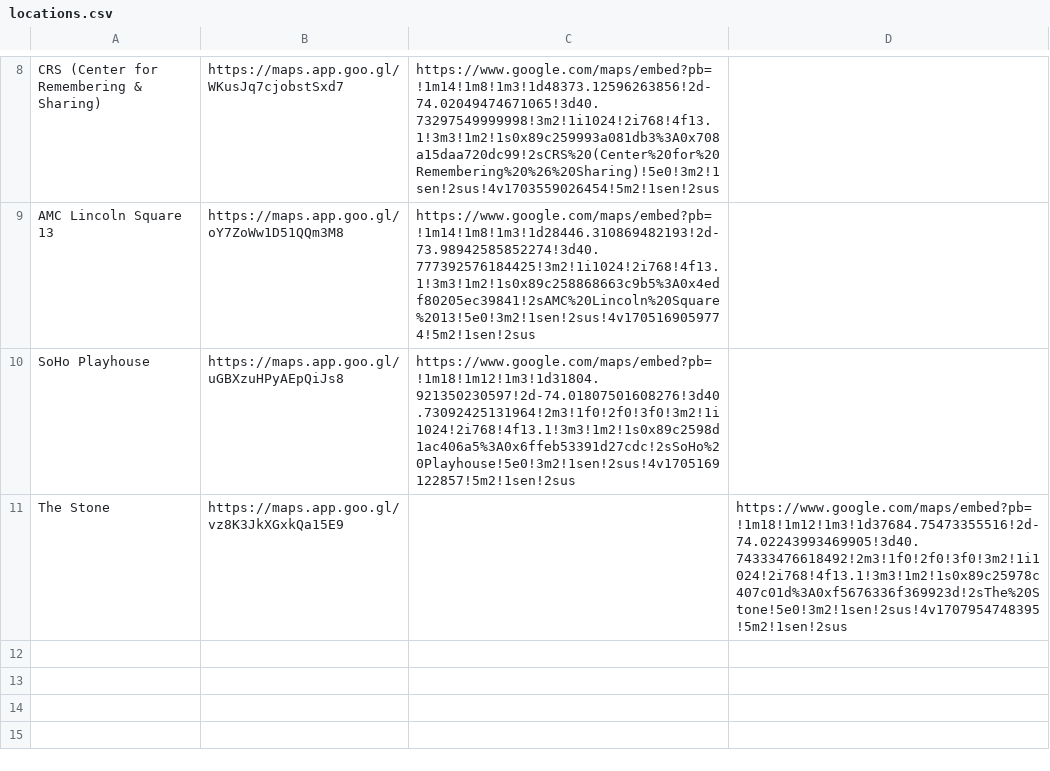
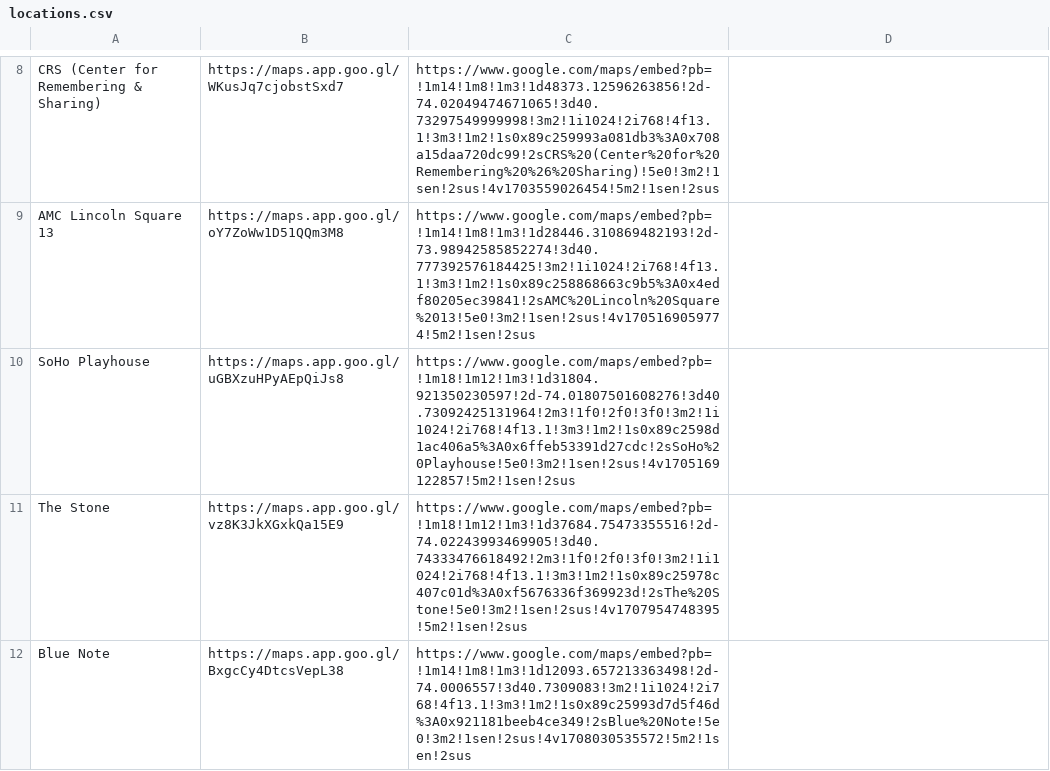
Before and after one commit to jnthorp/johnspicks, a CSV file: static/locations.csv, drawn as a sheet; only a part is shown, gaps mark what is left out; the diff names each change by its address in the sheet, - before the commit and + after, or states it on an @@ line.

```diff
--- a/static/locations.csv
+++ b/static/locations.csv
-C11: (empty)
+C11: https://www.google.com/maps/embed?pb=!1m18!1m12!1m3!1d37684.75473355516!2d-74.02243993469905!3d40.74333476618492!2m3!1f0!2f0!3f0!3m2!1i1024!2i768!4f13.1!3m3!1m2!1s0x89c25978c407c01d%3A0xf5676336f369923d!2sThe%20Stone!5e0!3m2!1sen!2sus!4v1707954748395!5m2!1sen!2sus
-D11: https://www.google.com/maps/embed?pb=!1m18!1m12!1m3!1d37684.75473355516!2d-74.02243993469905!3d40.74333476618492!2m3!1f0!2f0!3f0!3m2!1i1024!2i768!4f13.1!3m3!1m2!1s0x89c25978c407c01d%3A0xf5676336f369923d!2sThe%20Stone!5e0!3m2!1sen!2sus!4v1707954748395!5m2!1sen!2sus
+D11: (empty)
+row 12: Blue Note | https://maps.app.goo.gl/BxgcCy4DtcsVepL38 | https://www.google.com/maps/embed?pb=!1m14!1m8!1m3!1d12093.657213363498!2d-74.0006557!3d40.7309083!3m2!1i1024!2i768!4f13.1!3m3!1m2!1s0x89c25993d7d5f46d%3A0x921181beeb4ce349!2sBlue%20Note!5e0!3m2!1sen!2sus!4v1708030535572!5m2!1sen!2sus
```
Also changed, not shown: 3 other files.
